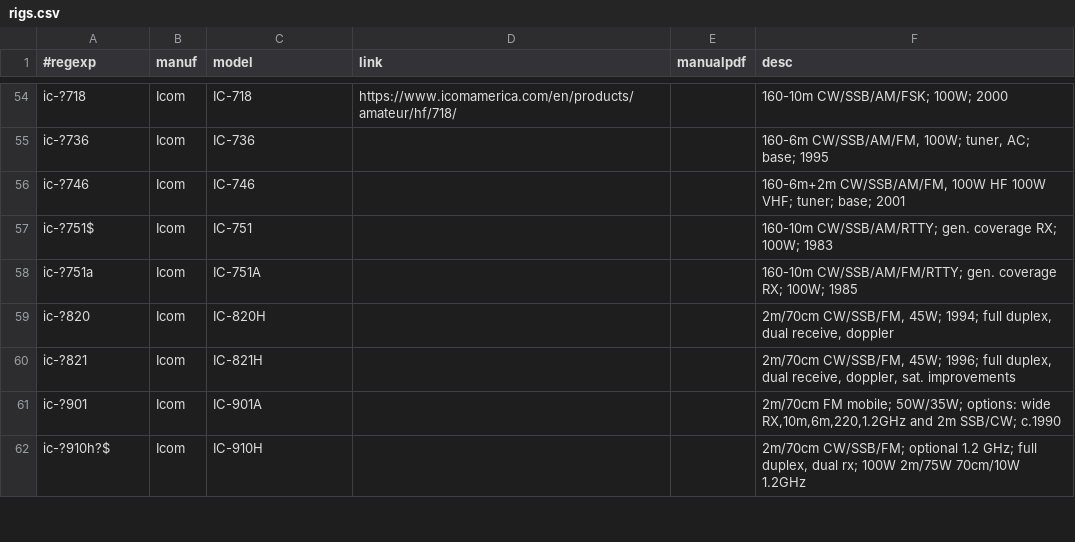
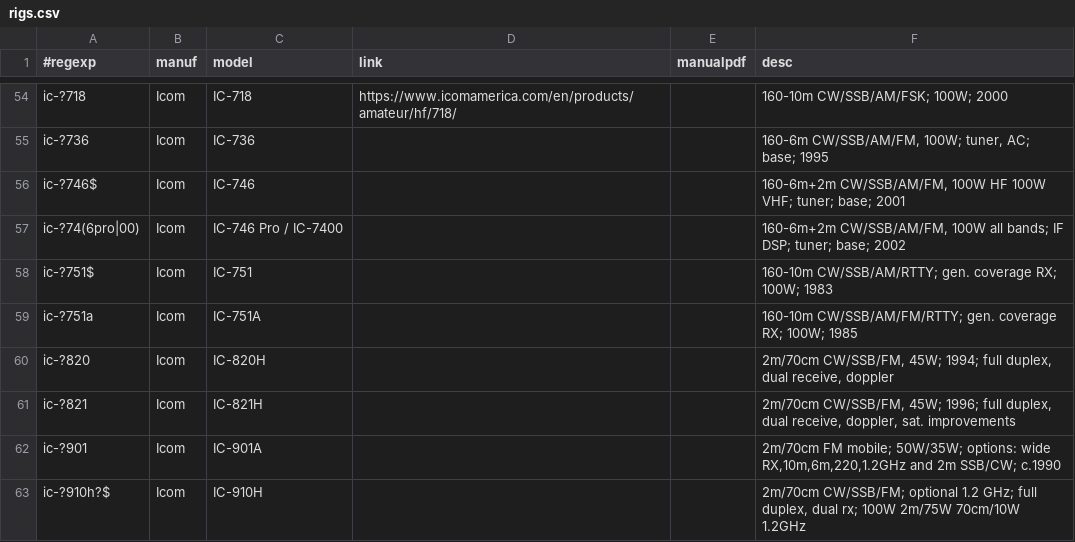
Before and after one commit to molo1134/rigs, a CSV file: rigs.csv, drawn as a sheet; only a part is shown, gaps mark what is left out.

Commit message:
IC-746pro is also IC-7400

```diff
--- a/rigs.csv
+++ b/rigs.csv
@@ -55,3 +55,4 @@ ic-?718,Icom,IC-718,https://www.icomamerica.com/en/products/amateur/hf/718/,,"16
 ic-?736,Icom,IC-736,,,"160-6m CW/SSB/AM/FM, 100W; tuner, AC; base; 1995"
-ic-?746,Icom,IC-746,,,"160-6m+2m CW/SSB/AM/FM, 100W HF 100W VHF; tuner; base; 2001"
+ic-?746$,Icom,IC-746,,,"160-6m+2m CW/SSB/AM/FM, 100W HF 100W VHF; tuner; base; 2001"
+ic-?74(6pro|00),Icom,IC-746 Pro / IC-7400,,,"160-6m+2m CW/SSB/AM/FM, 100W all bands; IF DSP; tuner; base; 2002"
 ic-?751$,Icom,IC-751,,,"160-10m CW/SSB/AM/RTTY; gen. coverage RX; 100W; 1983"
```
